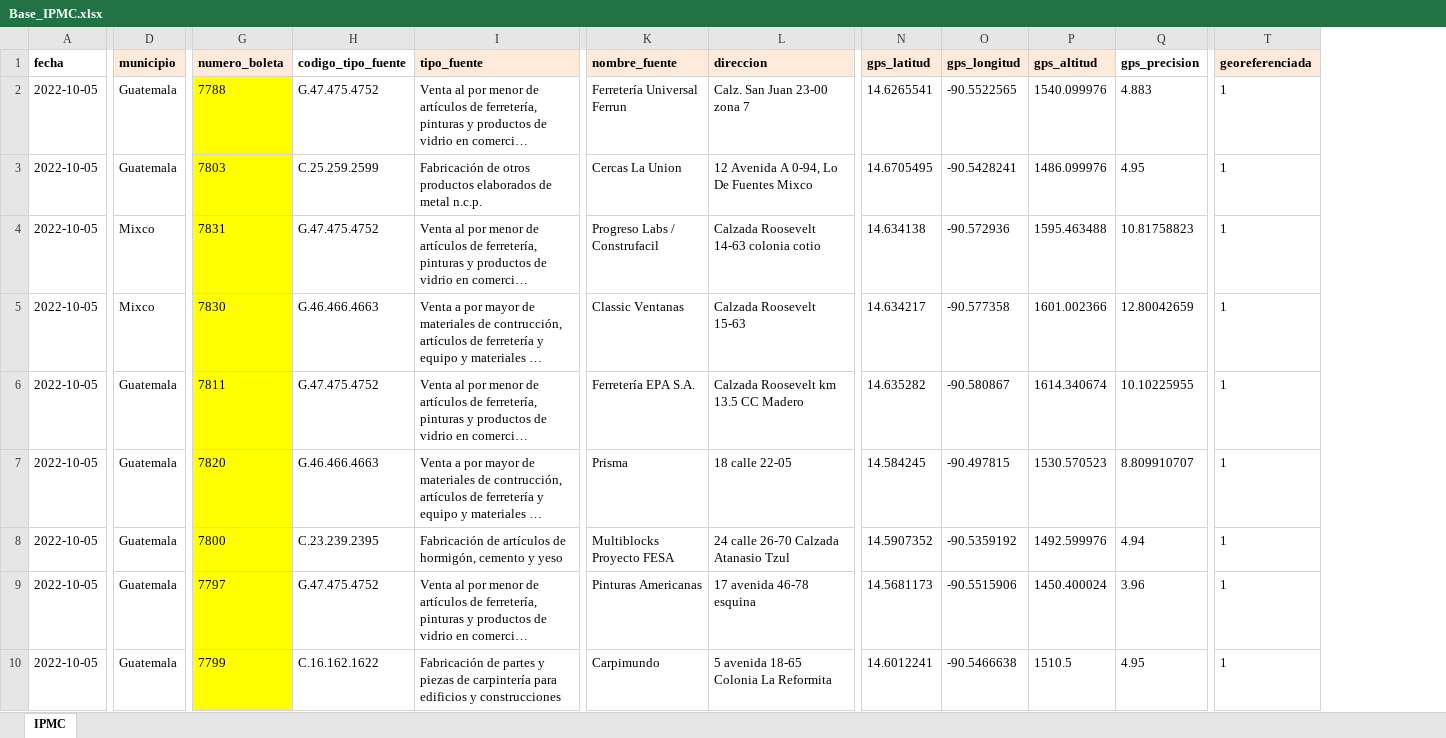
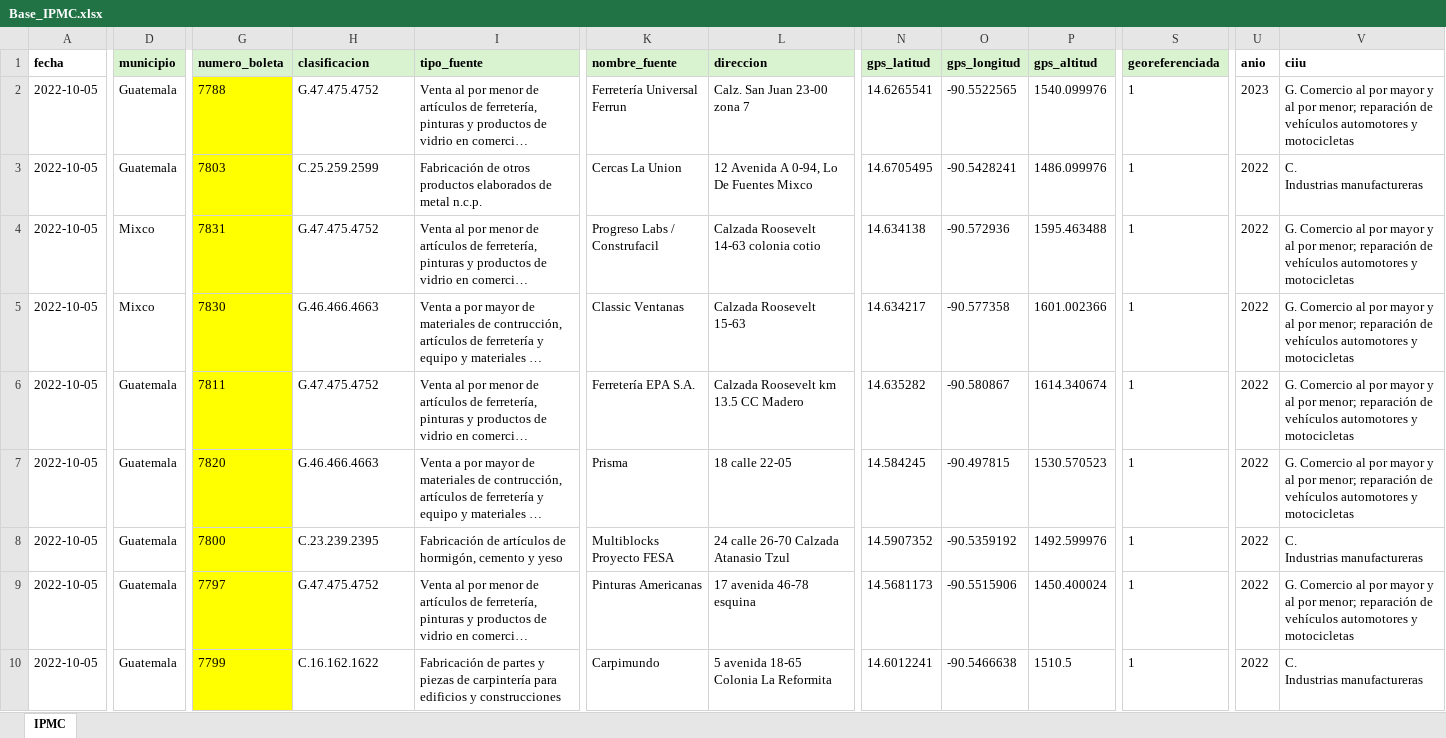
Before and after one commit to Jason-ine/solucion, an Excel workbook: archivos_excel/Base_IPMC.xlsx, sheet IPMC, drawn as a sheet; only a part is shown, gaps mark what is left out; long unchanged cells end in …; values as stored, in another font and other column widths than the file's, no borders; removed rows and columns are numbered as before the commit, all else as after; ↵ is a line break in a cell; the diff names each change by its address in the sheet, - before the commit and + after, or states it on an @@ line.

```diff
--- a/archivos_excel/Base_IPMC.xlsx (sheet IPMC)
+++ b/archivos_excel/Base_IPMC.xlsx (sheet IPMC)
-column Q (gps_precision), rows 2-10: 4.883 | 4.95 | 10.81758823 | 12.80042659 | 10.10225955 | 8.809910707 | 4.94 | 3.96 | 4.95
+column U (anio), rows 2-10: 2023 | 2022 | 2022 | 2022 | 2022 | 2022 | 2022 | 2022 | 2022
+column V (ciiu), rows 2-10: G. Comercio al por mayor y al por menor; reparación de vehículos automotores y motocicletas | C. ↵ Industrias manufactureras | G. Comercio al por mayor y al por menor; reparación de vehículos automotores y motocicletas | G. Comercio al por mayor y al por menor; reparación de vehículos automotores y motocicletas | G. Comercio al por mayor y al por menor; reparación de vehículos automotores y motocicletas | G. Comercio al por mayor y al por menor; reparación de vehículos automotores y motocicletas | C. ↵ Industrias manufactureras | G. Comercio al por mayor y al por menor; reparación de vehículos automotores y motocicletas | C. ↵ Industrias manufactureras
-D1 fill: #FDEADA
+D1 fill: #D9F2D0
-G1 fill: #FDEADA
+G1 fill: #D9F2D0
-H1: codigo_tipo_fuente
+H1: clasificacion
-H1 fill: none
+H1 fill: #D9F2D0
-I1 fill: #FDEADA
+I1 fill: #D9F2D0
-K1:L1 fill: #FDEADA
+K1:L1 fill: #D9F2D0
-N1:P1 fill: #FDEADA
+N1:P1 fill: #D9F2D0
-S1 fill: #FDEADA
+S1 fill: #D9F2D0
```
Also changed, not shown: archivos_excel/Base_IPM.xlsx, archivos_excel/EMPRESAS_IPP.xlsx, 42 other files.
